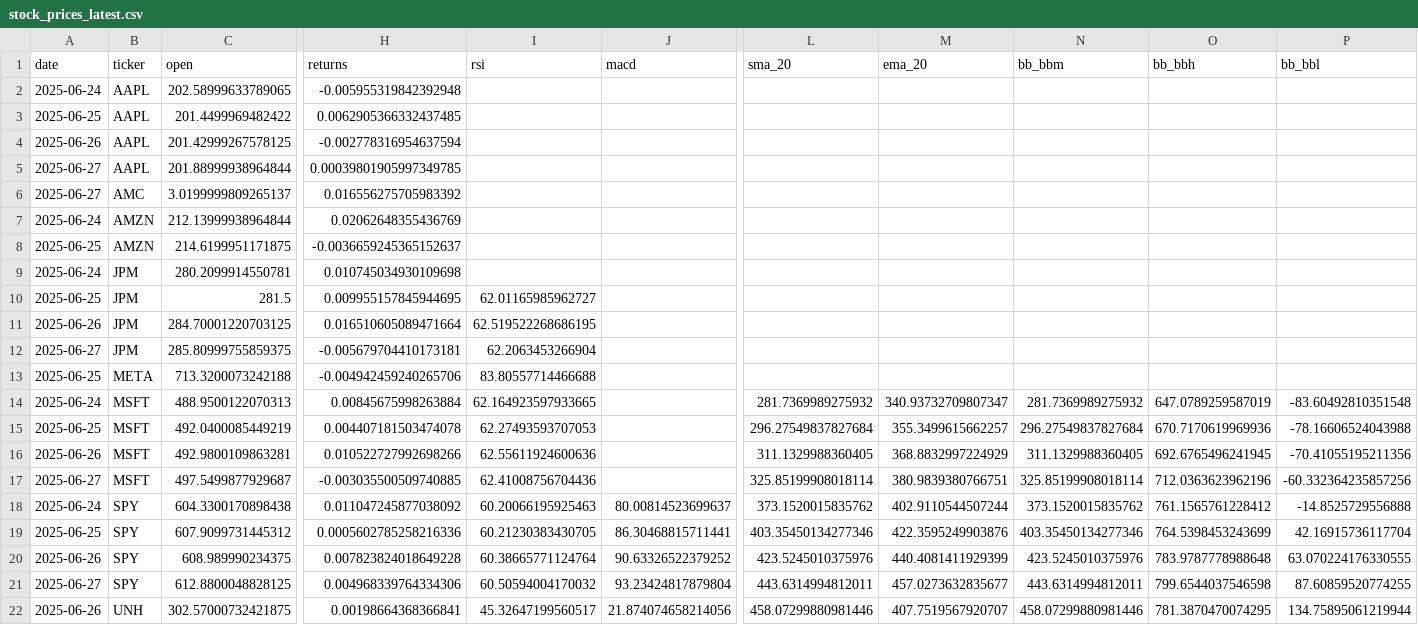
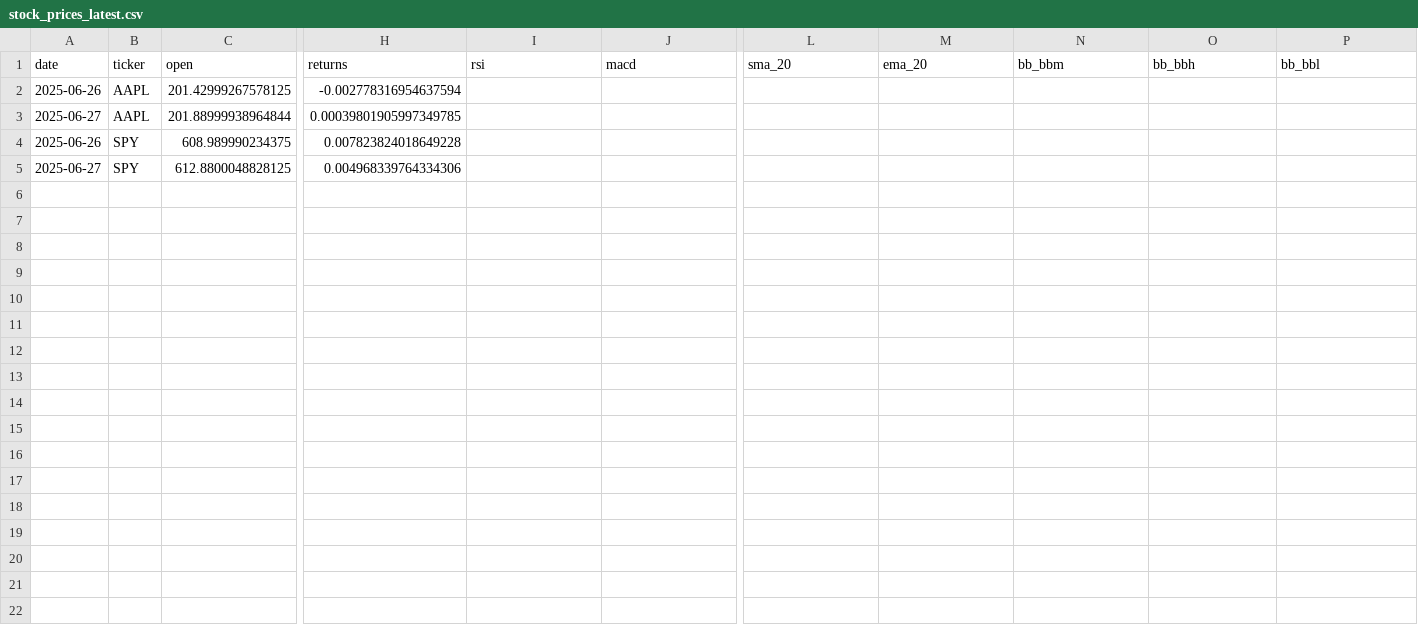
Before and after one commit to oindreelabh/online-portfolio-optimization, a CSV file: data/processed/stock_prices_latest.csv, drawn as a sheet; only a part is shown, gaps mark what is left out; removed rows and columns are numbered as before the commit, all else as after; rows hold the shown columns only; the diff names each change by its address in the sheet, - before the commit and + after, or states it on an @@ line.

```diff
--- a/data/processed/stock_prices_latest.csv
+++ b/data/processed/stock_prices_latest.csv
-row 2: 2025-06-24 | AAPL | 202.58999633789065 | -0.005955319842392948
-row 3: 2025-06-25 | AAPL | 201.4499969482422 | 0.0062905366332437485
-row 6: 2025-06-27 | AMC | 3.0199999809265137 | 0.016556275705983392
-row 7: 2025-06-24 | AMZN | 212.13999938964844 | 0.02062648355436769
-row 8: 2025-06-25 | AMZN | 214.6199951171875 | -0.0036659245365152637
-row 9: 2025-06-24 | JPM | 280.2099914550781 | 0.010745034930109698
-row 10: 2025-06-25 | JPM | 281.5 | 0.009955157845944695 | 62.01165985962727
-row 11: 2025-06-26 | JPM | 284.70001220703125 | 0.016510605089471664 | 62.519522268686195
-row 12: 2025-06-27 | JPM | 285.80999755859375 | -0.005679704410173181 | 62.2063453266904
-row 13: 2025-06-25 | META | 713.3200073242188 | -0.004942459240265706 | 83.80557714466688
-row 14: 2025-06-24 | MSFT | 488.9500122070313 | 0.00845675998263884 | 62.164923597933665 |  | 281.7369989275932 | 340.93732709807347 | 281.7369989275932 | 647.0789259587019 | -83.60492810351548
-row 15: 2025-06-25 | MSFT | 492.0400085449219 | 0.004407181503474078 | 62.27493593707053 |  | 296.27549837827684 | 355.3499615662257 | 296.27549837827684 | 670.7170619969936 | -78.16606524043988
-row 16: 2025-06-26 | MSFT | 492.9800109863281 | 0.010522727992698266 | 62.55611924600636 |  | 311.1329988360405 | 368.8832997224929 | 311.1329988360405 | 692.6765496241945 | -70.41055195211356
-row 17: 2025-06-27 | MSFT | 497.5499877929687 | -0.003035500509740885 | 62.41008756704436 |  | 325.85199908018114 | 380.9839380766751 | 325.85199908018114 | 712.0363623962196 | -60.332364235857256
-row 18: 2025-06-24 | SPY | 604.3300170898438 | 0.011047245877038092 | 60.20066195925463 | 80.00814523699637 | 373.1520015835762 | 402.9110544507244 | 373.1520015835762 | 761.1565761228412 | -14.8525729556888
-row 19: 2025-06-25 | SPY | 607.9099731445312 | 0.0005602785258216336 | 60.21230383430705 | 86.30468815711441 | 403.35450134277346 | 422.3595249903876 | 403.35450134277346 | 764.5398453243699 | 42.16915736117704
-I4 (rsi): 60.38665771124764
+I4 (rsi): (empty)
-J4 (macd): 90.63326522379252
+J4 (macd): (empty)
-L4 (sma_20): 423.5245010375976
+L4 (sma_20): (empty)
-M4 (ema_20): 440.4081411929399
+M4 (ema_20): (empty)
-N4 (bb_bbm): 423.5245010375976
+N4 (bb_bbm): (empty)
-O4 (bb_bbh): 783.9787778988648
+O4 (bb_bbh): (empty)
-P4 (bb_bbl): 63.070224176330555
+P4 (bb_bbl): (empty)
-I5 (rsi): 60.50594004170032
+I5 (rsi): (empty)
-J5 (macd): 93.23424817879804
+J5 (macd): (empty)
-L5 (sma_20): 443.6314994812011
+L5 (sma_20): (empty)
-M5 (ema_20): 457.0273632835677
+M5 (ema_20): (empty)
-N5 (bb_bbm): 443.6314994812011
+N5 (bb_bbm): (empty)
-O5 (bb_bbh): 799.6544037546598
+O5 (bb_bbh): (empty)
-P5 (bb_bbl): 87.60859520774255
+P5 (bb_bbl): (empty)
-row 22: 2025-06-26 | UNH | 302.57000732421875 | 0.00198664368366841 | 45.32647199560517 | 21.874074658214056 | 458.07299880981446 | 407.7519567920707 | 458.07299880981446 | 781.3870470074295 | 134.75895061219944
```
Also changed, not shown: data/raw/stock_prices_latest.csv, data/raw/ticker_keyword_map.csv, 30 other files.
